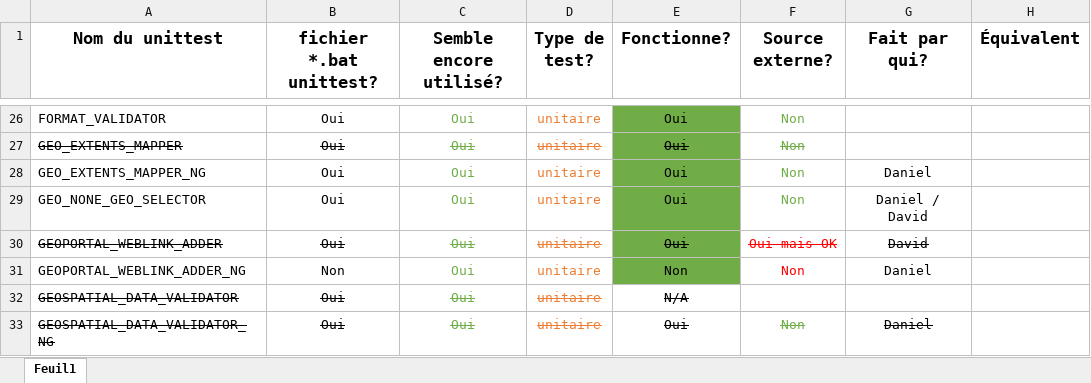
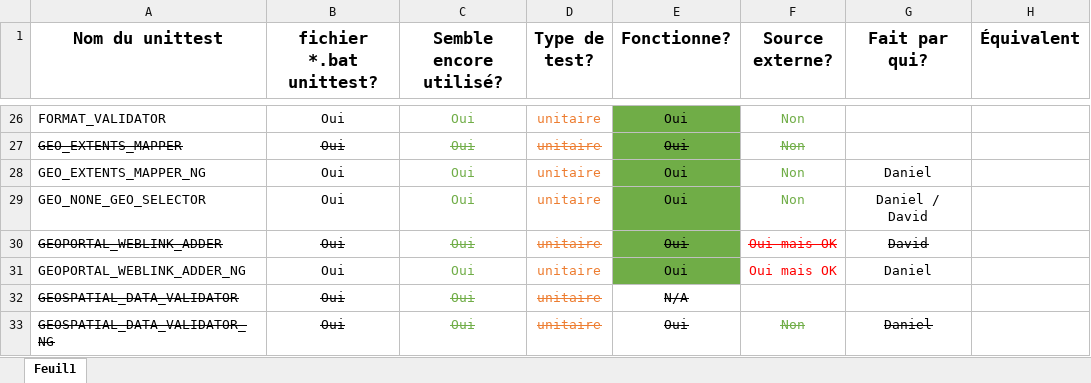
Before and after one commit to federal-geospatial-platform/fgp-metadata-proxy, an Excel workbook: FME_files/UNIT_TESTS/Inventaire_unit_test.xlsx, sheet Feuil1, drawn as a sheet; only a part is shown, gaps mark what is left out; values as stored, in another font and other column widths than the file's, no borders; conditional formats not drawn; the diff names each change by its address in the sheet, - before the commit and + after, or states it on an @@ line.

Commit message:
Update Inventaire_unit_test.xlsx

```diff
--- a/FME_files/UNIT_TESTS/Inventaire_unit_test.xlsx (sheet Feuil1)
+++ b/FME_files/UNIT_TESTS/Inventaire_unit_test.xlsx (sheet Feuil1)
-B31 (fichier *.bat unittest?): Non
+B31 (fichier *.bat unittest?): Oui
-E31 (Fonctionne?): Non
+E31 (Fonctionne?): Oui
-F31 (Source externe?): Non
+F31 (Source externe?): Oui mais OK
```
